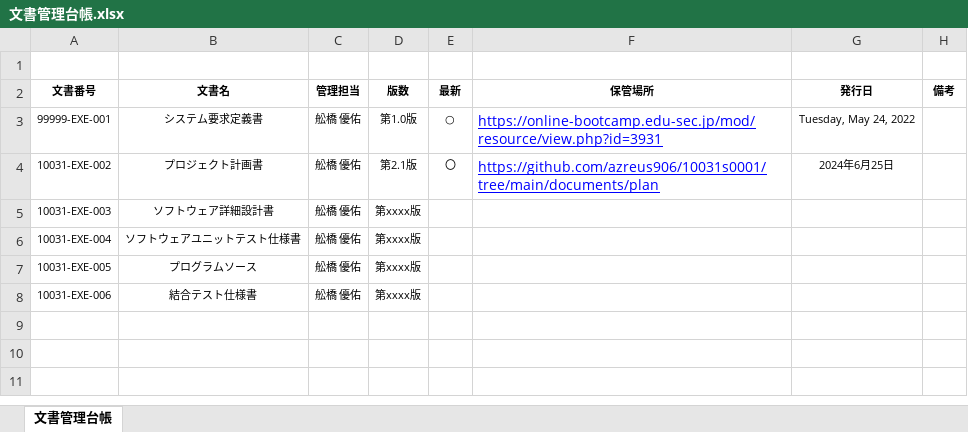
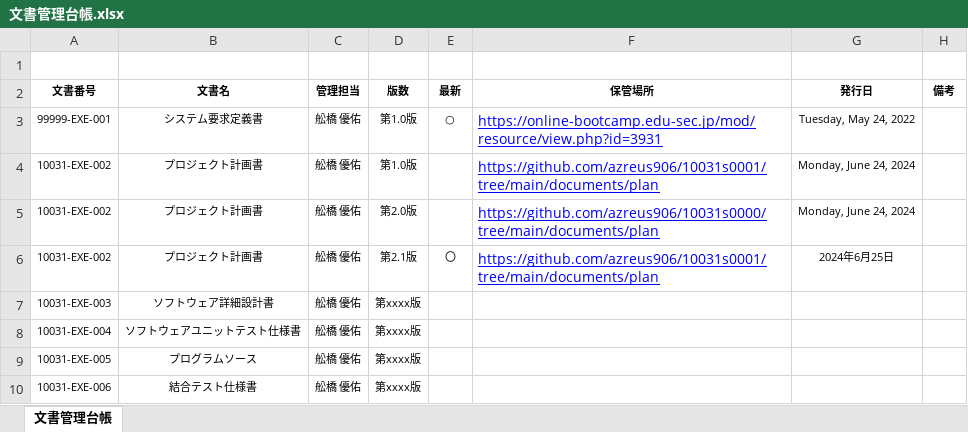
Before and after one commit to azreus906/10031s0001, an Excel workbook: documents/document_list/文書管理台帳.xlsx, sheet 文書管理台帳, drawn as a sheet; values as stored, in another font and other column widths than the file's, no borders; charts and pictures not drawn; the diff names each change by its address in the sheet, - before the commit and + after, or states it on an @@ line.

Commit message:
Add past version history

```diff
--- a/documents/document_list/文書管理台帳.xlsx (sheet 文書管理台帳)
+++ b/documents/document_list/文書管理台帳.xlsx (sheet 文書管理台帳)
+row 4: 10031-EXE-002 | プロジェクト計画書 | 舩橋 優佑 | 第1.0版 |  | https://github.com/azreus906/10031s0001/tree/main/documents/plan | Monday, June 24, 2024
+row 5: 10031-EXE-002 | プロジェクト計画書 | 舩橋 優佑 | 第2.0版 |  | https://github.com/azreus906/10031s0000/tree/main/documents/plan | Monday, June 24, 2024
```
